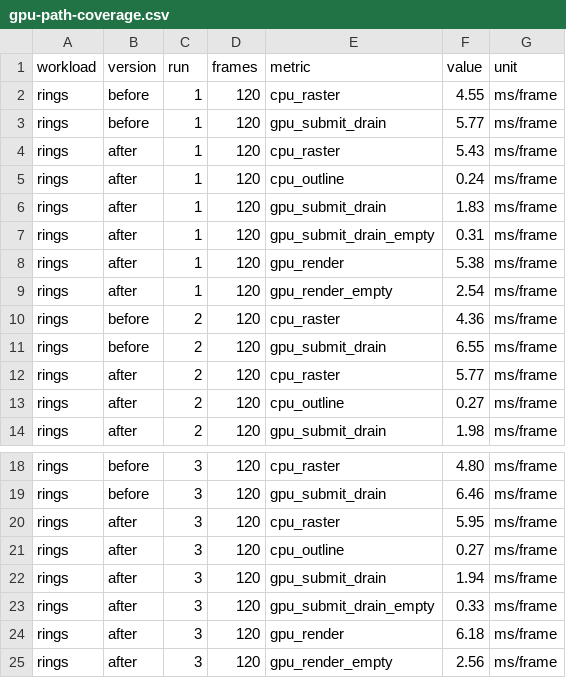
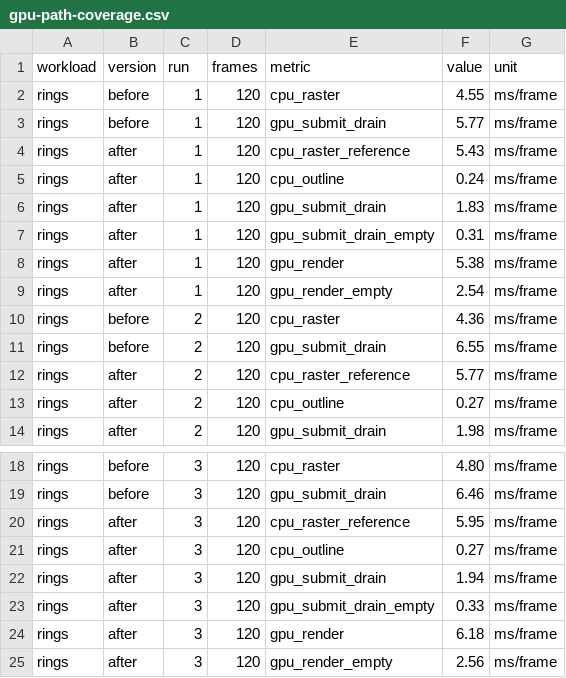
Before and after one commit to mika-f/Celesta, a CSV file: docs/performance/gpu-path-coverage.csv, drawn as a sheet; only a part is shown, gaps mark what is left out.

```diff
--- a/docs/performance/gpu-path-coverage.csv
+++ b/docs/performance/gpu-path-coverage.csv
@@ -3,3 +3,3 @@ rings,before,1,120,cpu_raster,4.55,ms/frame
 rings,before,1,120,gpu_submit_drain,5.77,ms/frame
-rings,after,1,120,cpu_raster,5.43,ms/frame
+rings,after,1,120,cpu_raster_reference,5.43,ms/frame
 rings,after,1,120,cpu_outline,0.24,ms/frame
@@ -11,3 +11,3 @@ rings,before,2,120,cpu_raster,4.36,ms/frame
 rings,before,2,120,gpu_submit_drain,6.55,ms/frame
-rings,after,2,120,cpu_raster,5.77,ms/frame
+rings,after,2,120,cpu_raster_reference,5.77,ms/frame
 rings,after,2,120,cpu_outline,0.27,ms/frame
@@ -19,3 +19,3 @@ rings,before,3,120,cpu_raster,4.80,ms/frame
 rings,before,3,120,gpu_submit_drain,6.46,ms/frame
-rings,after,3,120,cpu_raster,5.95,ms/frame
+rings,after,3,120,cpu_raster_reference,5.95,ms/frame
 rings,after,3,120,cpu_outline,0.27,ms/frame
```
Also changed, not shown: 6 other files.
